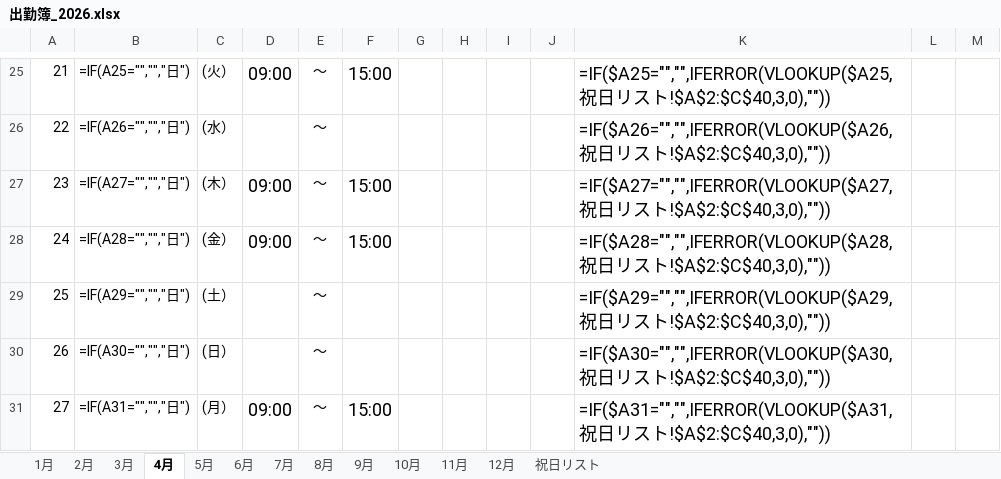
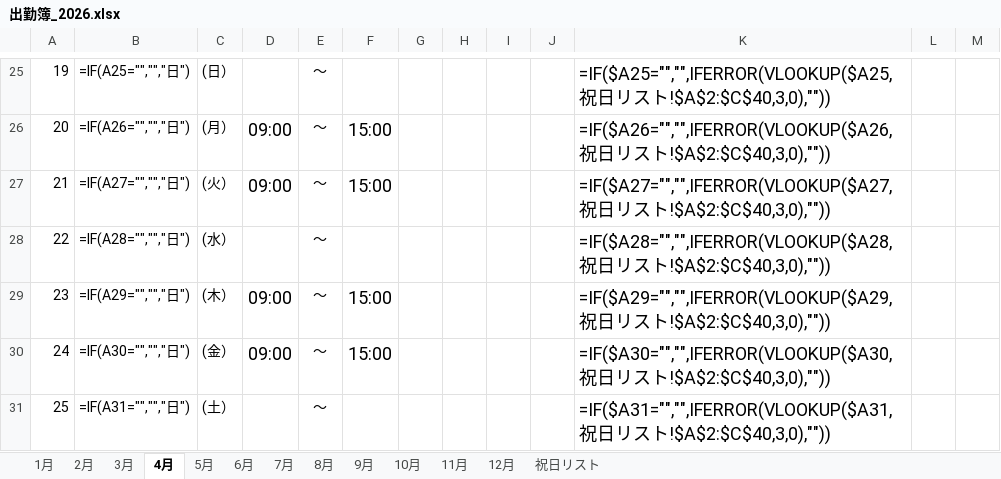
Before and after one commit to youichi558-collab/timecard, an Excel workbook: 出勤簿_2026.xlsx, sheet 4月, drawn as a sheet; only a part is shown, gaps mark what is left out; values as stored, in another font and other column widths than the file's, no borders; formulas without a stored value are shown as written; the diff covers the shown part only; the diff names each change by its address in the sheet, - before the commit and + after, or states it on an @@ line.

```diff
--- a/出勤簿_2026.xlsx (sheet 4月)
+++ b/出勤簿_2026.xlsx (sheet 4月)
@@ column A renumbered between rows 7 and 35 @@
-C25: (火）
+C25: (日）
-D25: 09:00
+D25: (empty)
-F25: 15:00
+F25: (empty)
-C26: (水）
+C26: (月）
-D26: (empty)
+D26: 09:00
-F26: (empty)
+F26: 15:00
-C27: (木）
+C27: (火）
-C28: (金）
+C28: (水）
-D28: 09:00
+D28: (empty)
-F28: 15:00
+F28: (empty)
-C29: (土）
+C29: (木）
-D29:D30: (empty)
+D29:D30: 09:00
-F29:F30: (empty)
+F29:F30: 15:00
-C30: (日）
+C30: (金）
-C31: (月）
+C31: (土）
-D31: 09:00
+D31: (empty)
-F31: 15:00
+F31: (empty)
```
Also changed, not shown: 5 added rows, 2 removed rows, 40 edited cells and cell formats elsewhere in this sheet, sheet 12月, sheet 8月, sheet 11月, sheet 10月, sheet 9月, sheet 7月, 4 more sheets, formulas that keep their value, hidden cells, 2 other files.
